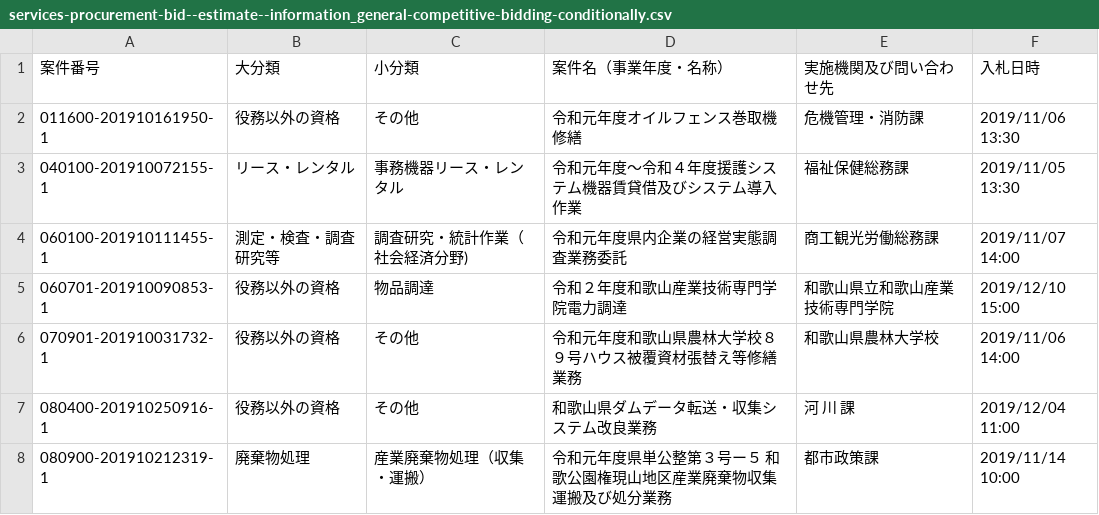
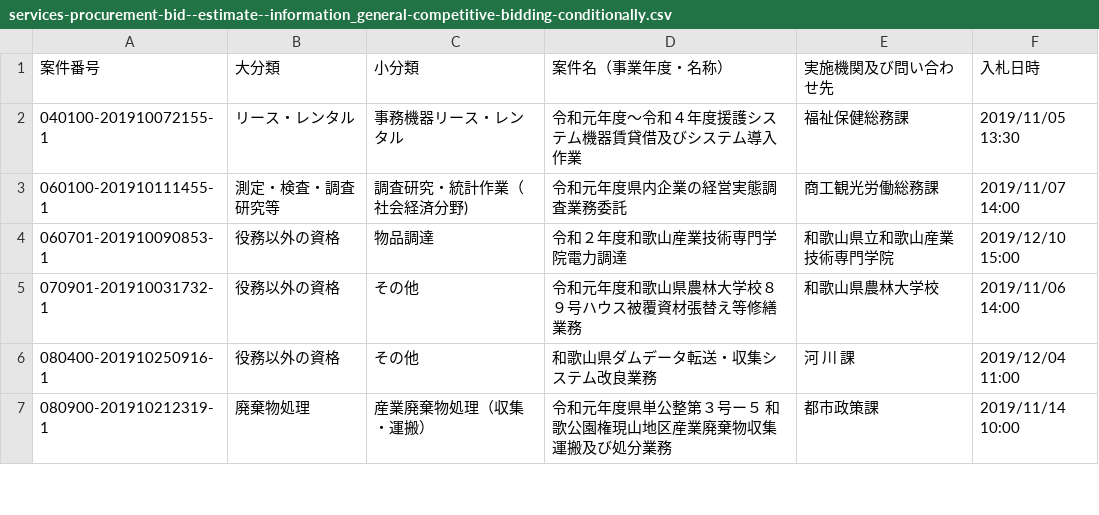
Before and after one commit to wakayama-pref-org/Services-procurement-bid--estimate--information_General-competitive-bidding-conditionally, a CSV file: csv/services-procurement-bid--estimate--information_general-competitive-bidding-conditionally.csv, drawn as a sheet; only a part is shown; the diff names each change by its address in the sheet, - before the commit and + after, or states it on an @@ line.

```diff
--- a/csv/services-procurement-bid--estimate--information_general-competitive-bidding-conditionally.csv
+++ b/csv/services-procurement-bid--estimate--information_general-competitive-bidding-conditionally.csv
-row 2: 011600-201910161950-1 | 役務以外の資格 | その他 | 令和元年度オイルフェンス巻取機修繕 | 危機管理・消防課 | 2019/11/06 13:30
```
Also changed, not shown: 1 other file.
